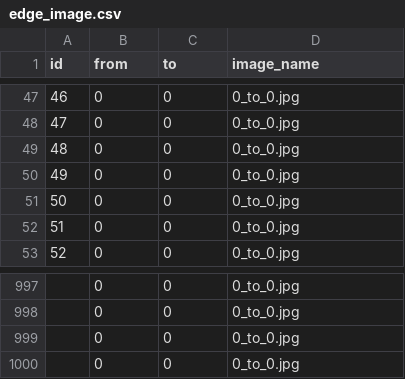
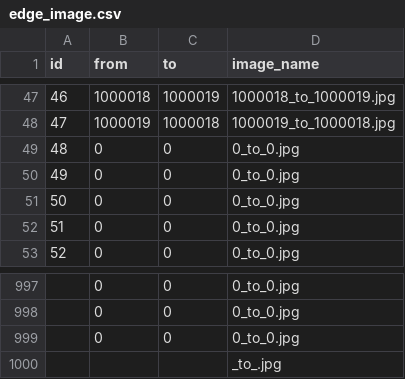
Before and after one commit to SenARMap/SenARMapProject_2026, a CSV file: data/edge_image.csv, drawn as a sheet; only a part is shown, gaps mark what is left out; the diff covers the shown part only.

```diff
--- a/data/edge_image.csv
+++ b/data/edge_image.csv
@@ -47,3 +47,3 @@ id,from,to,image_name
-46,0,0,0_to_0.jpg
-47,0,0,0_to_0.jpg
+46,1000018,1000019,1000018_to_1000019.jpg
+47,1000019,1000018,1000019_to_1000018.jpg
 48,0,0,0_to_0.jpg
@@ -999,2 +999,2 @@ id,from,to,image_name
 ,0,0,0_to_0.jpg
-,0,0,0_to_0.jpg
+,,,_to_.jpg
```
Also changed, not shown: 4 added rows, 4 removed rows and 95 edited cells elsewhere in this file.
